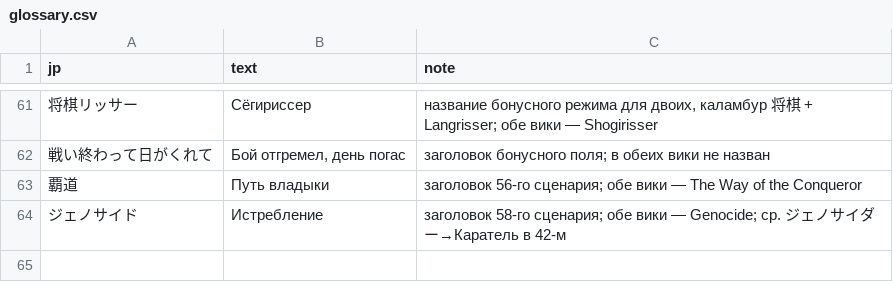
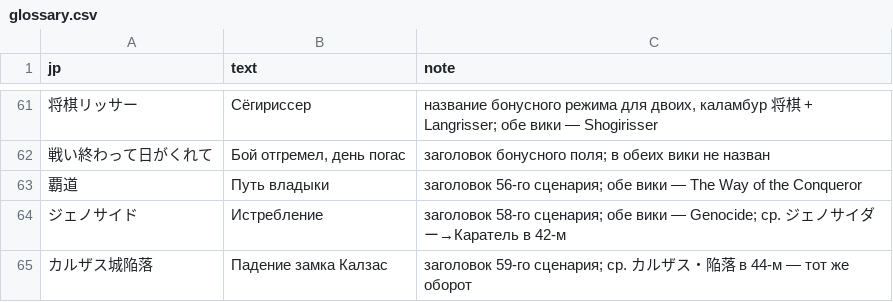
Before and after one commit to nE0sIghT/langrisser-translation, a CSV file: data/games/l2/lang/ru/glossary.csv, drawn as a sheet; only a part is shown, gaps mark what is left out.

```diff
--- a/data/games/l2/lang/ru/glossary.csv
+++ b/data/games/l2/lang/ru/glossary.csv
@@ -64 +64,2 @@ jp,text,note
 ジェノサイド,Истребление,"заголовок 58-го сценария; обе вики — Genocide; ср. ジェノサイダー→Каратель в 42-м"
+カルザス城陥落,Падение замка Калзас,"заголовок 59-го сценария; ср. カルザス・陥落 в 44-м — тот же оборот"
```
Also changed, not shown: data/common/font_mapping/l1_2_slots_ru.csv, 14 other files.
